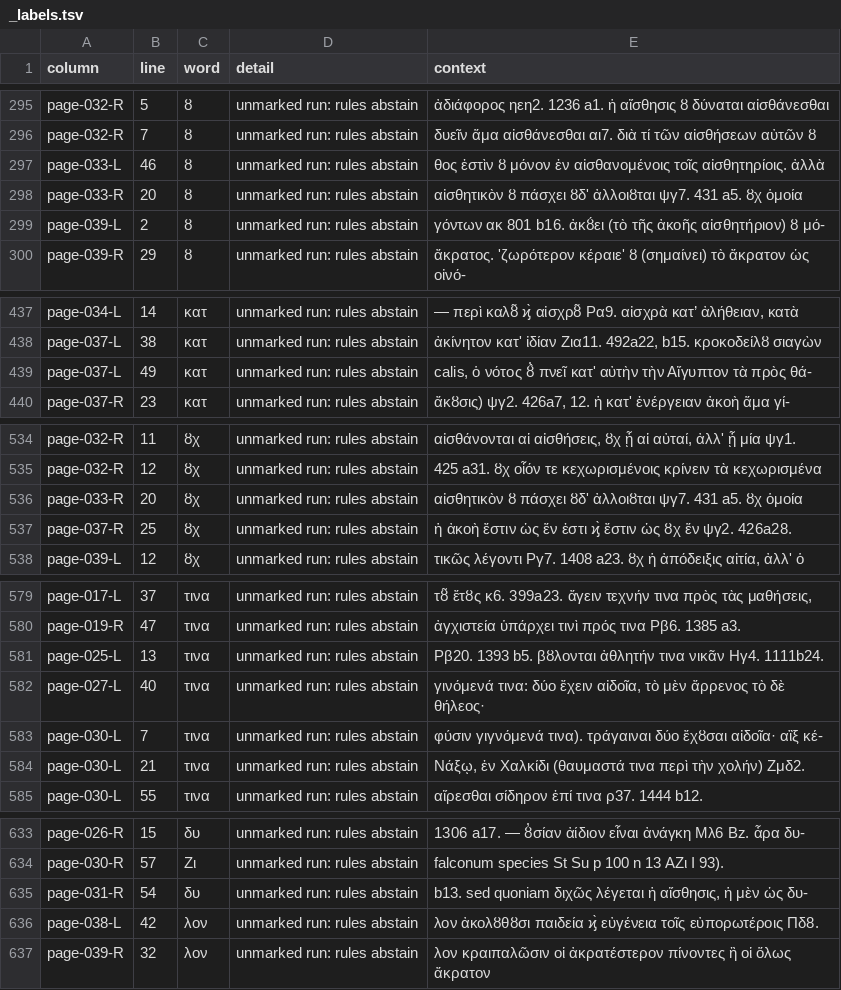
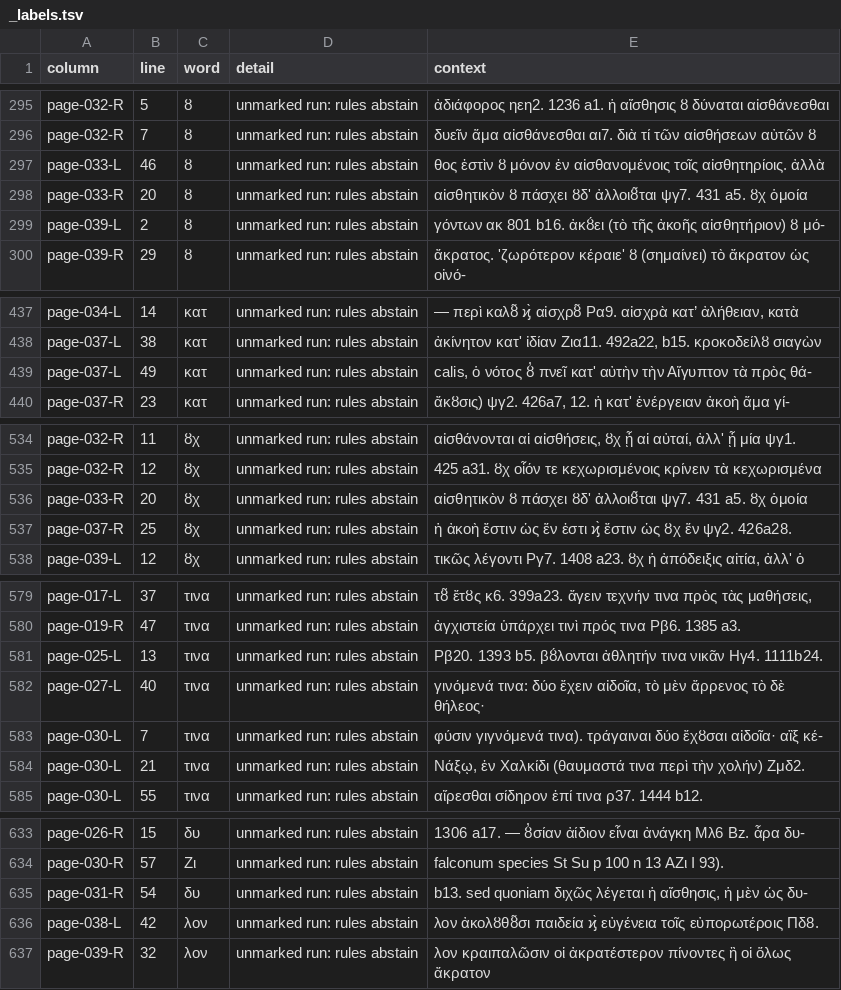
Before and after one commit to johnhboyer-sys/aristotle-reader, a TSV file: bonitz/work/sweeps/smyth/_labels.tsv, drawn as a sheet; only a part is shown, gaps mark what is left out; the diff covers the shown part only.

```diff
--- a/bonitz/work/sweeps/smyth/_labels.tsv
+++ b/bonitz/work/sweeps/smyth/_labels.tsv
@@ -297,3 +297,3 @@ page-032-R	7	ȣ	unmarked run: rules abstain	δυεῖν ἅμα αἰσθάνε
 page-033-L	46	ȣ	unmarked run: rules abstain	θος ἐστὶν ȣ μόνον ἐν αἰσθανομένοις τοῖς αἰσθητηρίοις. ἀλλὰ
-page-033-R	20	ȣ	unmarked run: rules abstain	αἰσθητικὸν ȣ πάσχει ȣδ' ἀλλοιȣται ψγ7. 431 a5. ȣχ ὁμοία
+page-033-R	20	ȣ	unmarked run: rules abstain	αἰσθητικὸν ȣ πάσχει ȣδ' ἀλλοιȣ͂ται ψγ7. 431 a5. ȣχ ὁμοία
 page-039-L	2	ȣ	unmarked run: rules abstain	γόντων ακ 801 b16. ἀκȣ́ει (τὸ τῆς ἀκοῆς αἰσθητήριον) ȣ μό-
@@ -438,3 +438,3 @@ page-034-L	14	κατ	unmarked run: rules abstain	— περὶ καλȣ͂ ϗ̀
 page-037-L	38	κατ	unmarked run: rules abstain	ἀκίνητον κατ' ἰδίαν Ζια11. 492a22, b15. κροκοδείλȣ σιαγὼν
-page-037-L	49	κατ	unmarked run: rules abstain	calis, ὁ νότος ȣ̓̀ πνεῖ κατ' αὐτὴν τὴν Αἴγυπτον τὰ πρὸς θά-
+page-037-L	49	κατ	unmarked run: rules abstain	calis, ὁ νότος ȣ̓ πνεῖ κατ' αὐτὴν τὴν Αἴγυπτον τὰ πρὸς θά-
 page-037-R	23	κατ	unmarked run: rules abstain	ἄκȣσις) ψγ2. 426a7, 12. ἡ κατ' ἐνέργειαν ἀκοὴ ἅμα γί-
@@ -535,3 +535,3 @@ page-032-R	11	ȣχ	unmarked run: rules abstain	αἰσθάνονται αἱ α
 page-032-R	12	ȣχ	unmarked run: rules abstain	425 a31. ȣχ οἷόν τε κεχωρισμένοις κρίνειν τὰ κεχωρισμένα
-page-033-R	20	ȣχ	unmarked run: rules abstain	αἰσθητικὸν ȣ πάσχει ȣδ' ἀλλοιȣται ψγ7. 431 a5. ȣχ ὁμοία
+page-033-R	20	ȣχ	unmarked run: rules abstain	αἰσθητικὸν ȣ πάσχει ȣδ' ἀλλοιȣ͂ται ψγ7. 431 a5. ȣχ ὁμοία
 page-037-R	25	ȣχ	unmarked run: rules abstain	ἡ ἀκοὴ ἔστιν ὡς ἕν ἐστι ϗ̀ ἔστιν ὡς ȣχ ἕν ψγ2. 426a28.
@@ -580,3 +580,3 @@ page-017-L	37	τινα	unmarked run: rules abstain	τȣ̃ ἔτȣς κ6. 399a23.
 page-019-R	47	τινα	unmarked run: rules abstain	ἀγχιστεία ὑπάρχει τινὶ πρός τινα Ρβ6. 1385 a3.
-page-025-L	13	τινα	unmarked run: rules abstain	Ρβ20. 1393 b5. βȣλονται ἀθλητήν τινα νικᾶν Ηγ4. 1111b24.
+page-025-L	13	τινα	unmarked run: rules abstain	Ρβ20. 1393 b5. βȣ́λονται ἀθλητήν τινα νικᾶν Ηγ4. 1111b24.
 page-027-L	40	τινα	unmarked run: rules abstain	γινόμενά τινα: δύο ἔχειν αἰδοῖα, τὸ μὲν ἄρρενος τὸ δὲ θήλεος·
@@ -635,3 +635,3 @@ page-030-R	57	Ζι	unmarked run: rules abstain	falconum species St Su p 100 n 13
 page-031-R	54	δυ	unmarked run: rules abstain	b13. sed quoniam διχῶς λέγεται ἡ αἴσθησις, ἡ μὲν ὡς δυ-
-page-038-L	42	λον	unmarked run: rules abstain	λον ἀκολȣθȣσι παιδεία ϗ̀ εὐγένεια τοῖς εὐπορωτέροις Πδ8.
+page-038-L	42	λον	unmarked run: rules abstain	λον ἀκολȣθȣ͂σι παιδεία ϗ̀ εὐγένεια τοῖς εὐπορωτέροις Πδ8.
 page-039-R	32	λον	unmarked run: rules abstain	λον κραιπαλῶσιν οἱ ἀκρατέστερον πίνοντες ἢ οἱ ὅλως ἄκρατον
```
Also changed, not shown: 1 removed row and 9 edited cells elsewhere in this file, 16 other files.
